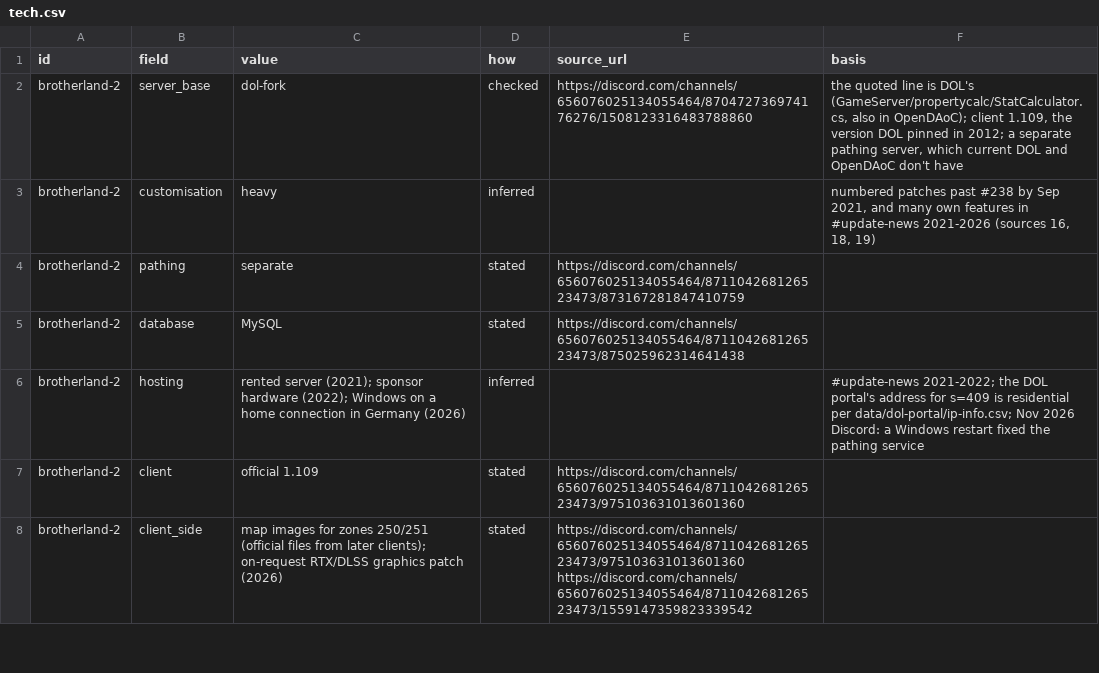
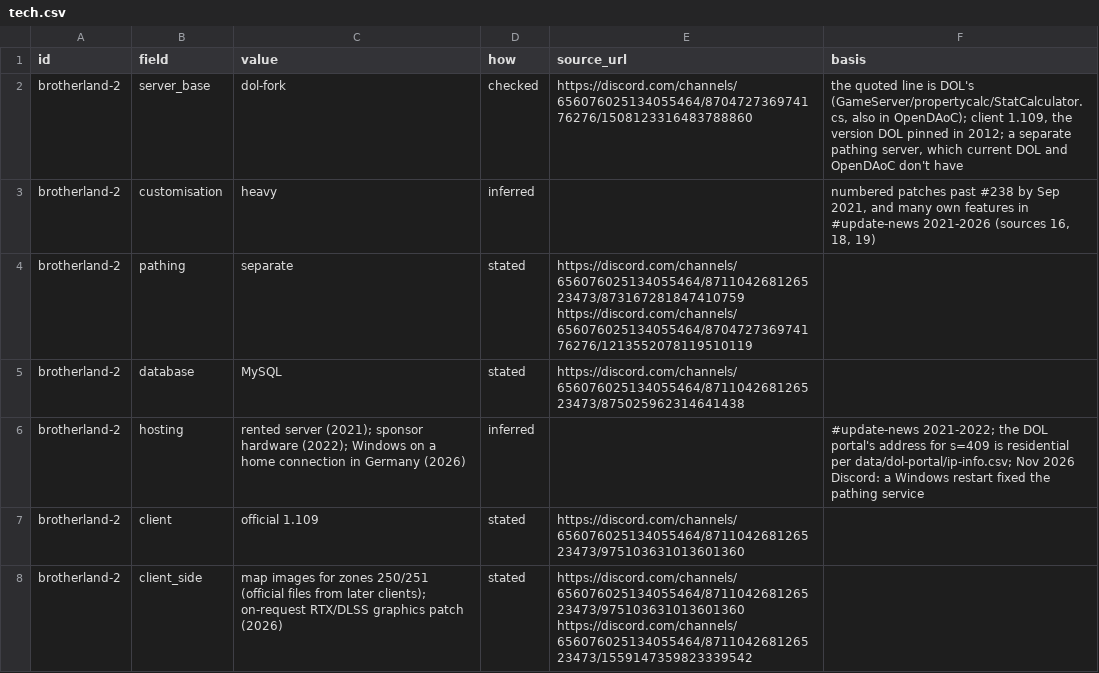
Before and after one commit to joej/daoc-freeshards, a CSV file: exports/tech.csv, drawn as a sheet; only a part is shown; the diff covers the shown part only.

```diff
--- a/exports/tech.csv
+++ b/exports/tech.csv
@@ -3,3 +3,3 @@ brotherland-2,server_base,dol-fork,checked,https://discord.com/channels/65607602
 brotherland-2,customisation,heavy,inferred,,"numbered patches past #238 by Sep 2021, and many own features in #update-news 2021-2026 (sources 16, 18, 19)"
-brotherland-2,pathing,separate,stated,https://discord.com/channels/656076025134055464/871104268126523473/873167281847410759,
+brotherland-2,pathing,separate,stated,https://discord.com/channels/656076025134055464/871104268126523473/873167281847410759 https://discord.com/channels/656076025134055464/870472736974176276/1213552078119510119,
 brotherland-2,database,MySQL,stated,https://discord.com/channels/656076025134055464/871104268126523473/875025962314641438,
```
Also changed, not shown: 4 edited cells elsewhere in this file, exports/shards.csv, exports/sources.csv, 2 other files.
